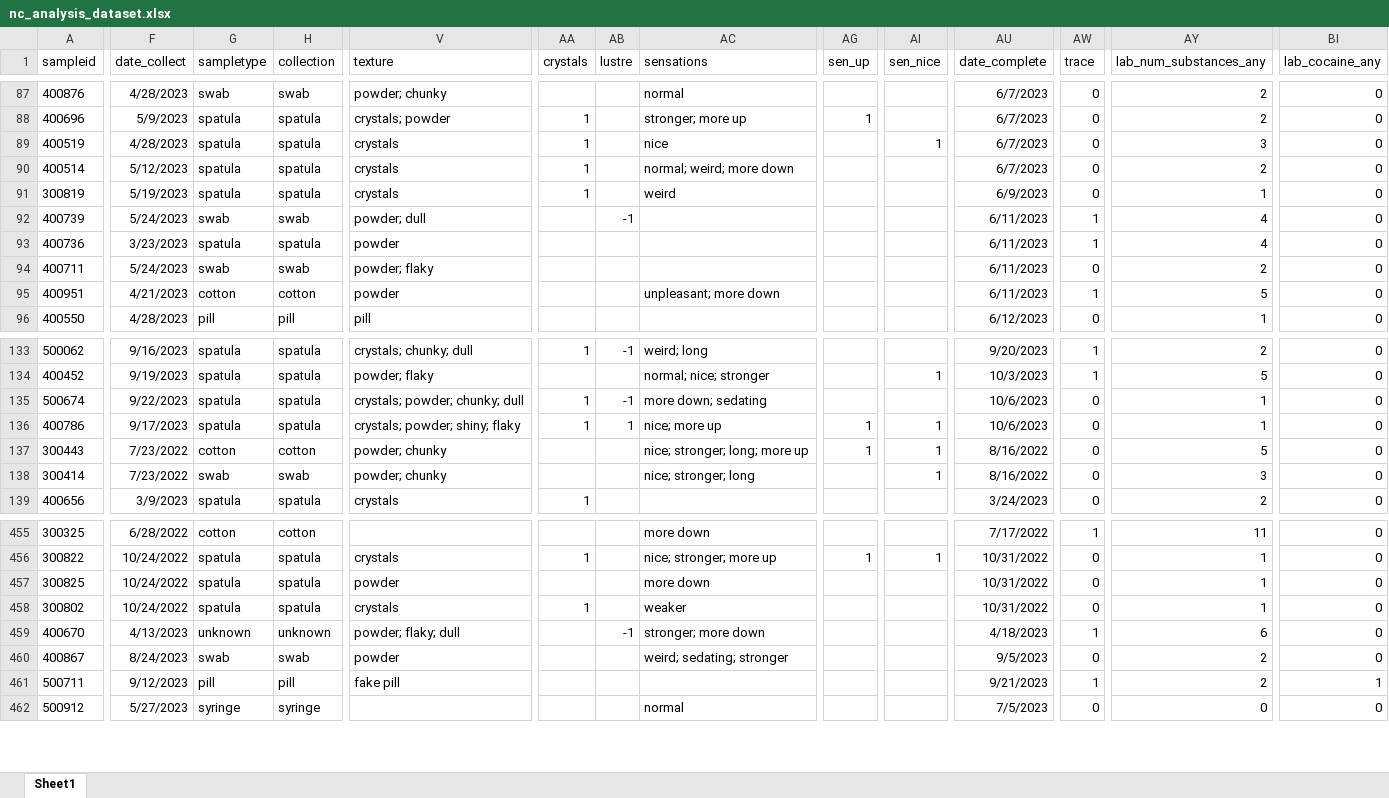
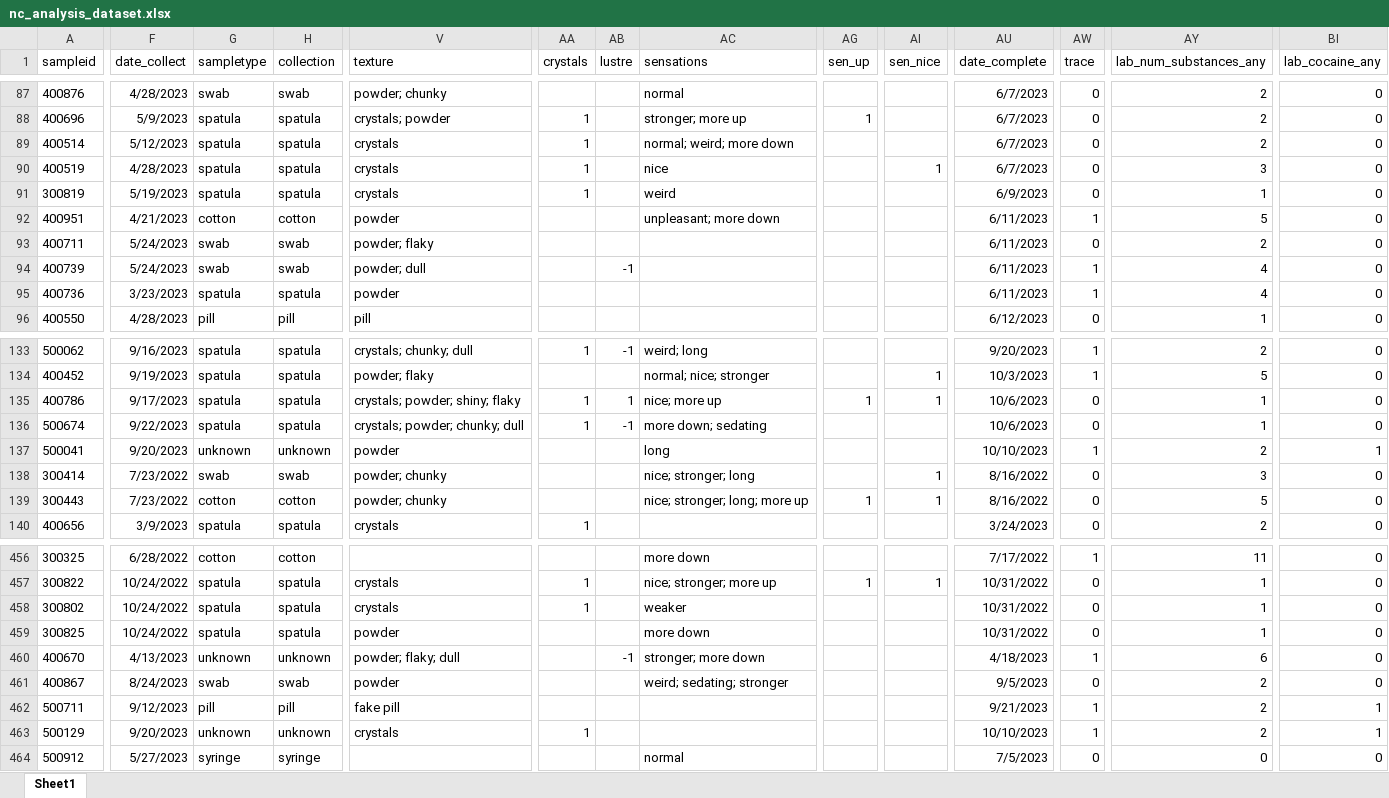
Before and after one commit to opioiddatalab/drugchecking, an Excel workbook: datasets/nc/nc_analysis_dataset.xlsx, sheet Sheet1, drawn as a sheet; only a part is shown, gaps mark what is left out; values as stored, in another font and other column widths than the file's, no borders; addresses are those after the commit; rows hold the shown columns only; the diff covers the shown part only; the diff names each change by its address in the sheet, - before the commit and + after, or states it on an @@ line.

```diff
--- a/datasets/nc/nc_analysis_dataset.xlsx (sheet Sheet1)
+++ b/datasets/nc/nc_analysis_dataset.xlsx (sheet Sheet1)
@@ row 90 moved to row 89: 400514 @@
@@ row 95 moved to row 92: 400951 @@
@@ row 94 moved to row 93: 400711 @@
+row 135: 400786 | 9/17/2023 | spatula | spatula | crystals; powder; shiny; flaky | 1 | 1 | nice; more up | 1 | 1 | 10/6/2023 | 0 | 1 | 0
-A137 (sampleid): 400786
+A137 (sampleid): 500041
-F137 (date_collect): 9/17/2023
+F137 (date_collect): 9/20/2023
-G137 (sampletype): spatula
+G137 (sampletype): unknown
-H137 (collection): spatula
+H137 (collection): unknown
-V137 (texture): crystals; powder; shiny; flaky
+V137 (texture): powder
-AA137 (crystals): 1
+AA137 (crystals): (empty)
-AB137 (lustre): 1
+AB137 (lustre): (empty)
-AC137 (sensations): nice; more up
+AC137 (sensations): long
-AG137 (sen_up): 1
+AG137 (sen_up): (empty)
-AI137 (sen_nice): 1
+AI137 (sen_nice): (empty)
-AU137 (date_complete): 10/6/2023
+AU137 (date_complete): 10/10/2023
-AW137 (trace): 0
+AW137 (trace): 1
-AY137 (lab_num_substances_any): 1
+AY137 (lab_num_substances_any): 2
-BI137 (lab_cocaine_any): 0
+BI137 (lab_cocaine_any): 1
+row 463: 500129 | 9/20/2023 | unknown | unknown | crystals | 1 |  |  |  |  | 10/10/2023 | 1 | 2 | 1
```
Also changed, not shown: 266 moved rows and 2 edited cells elsewhere in this sheet, datasets/labservice/unc_gcms.xlsx, datasets/nc/nc_lab_detail.xlsx, 57 other files.
